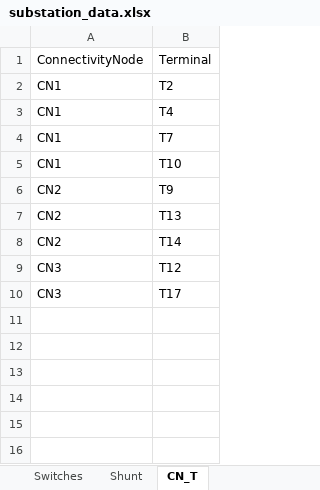
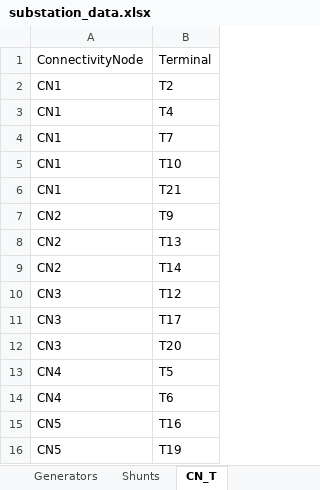
Before and after one commit to SanPen/PracticalGridModeling, an Excel workbook: examples/substation_data.xlsx, sheet CN_T, drawn as a sheet; values as stored, in another font and other column widths than the file's, no borders; the diff names each change by its address in the sheet, - before the commit and + after, or states it on an @@ line.

```diff
--- a/examples/substation_data.xlsx (sheet CN_T)
+++ b/examples/substation_data.xlsx (sheet CN_T)
-sheet tab: Shunt
+sheet tab: Shunts
+sheet tab: Generators
+row 6: CN1 | T21
+row 12: CN3 | T20
+row 13: CN4 | T5
+row 14: CN4 | T6
+row 15: CN5 | T16
+row 16: CN5 | T19
```
Also changed, not shown: sheet Branches, sheet Shunts, sheet Switches, sheet Terminals, sheet ConnectivityNodes, other sheet tabs, 6 other files.
